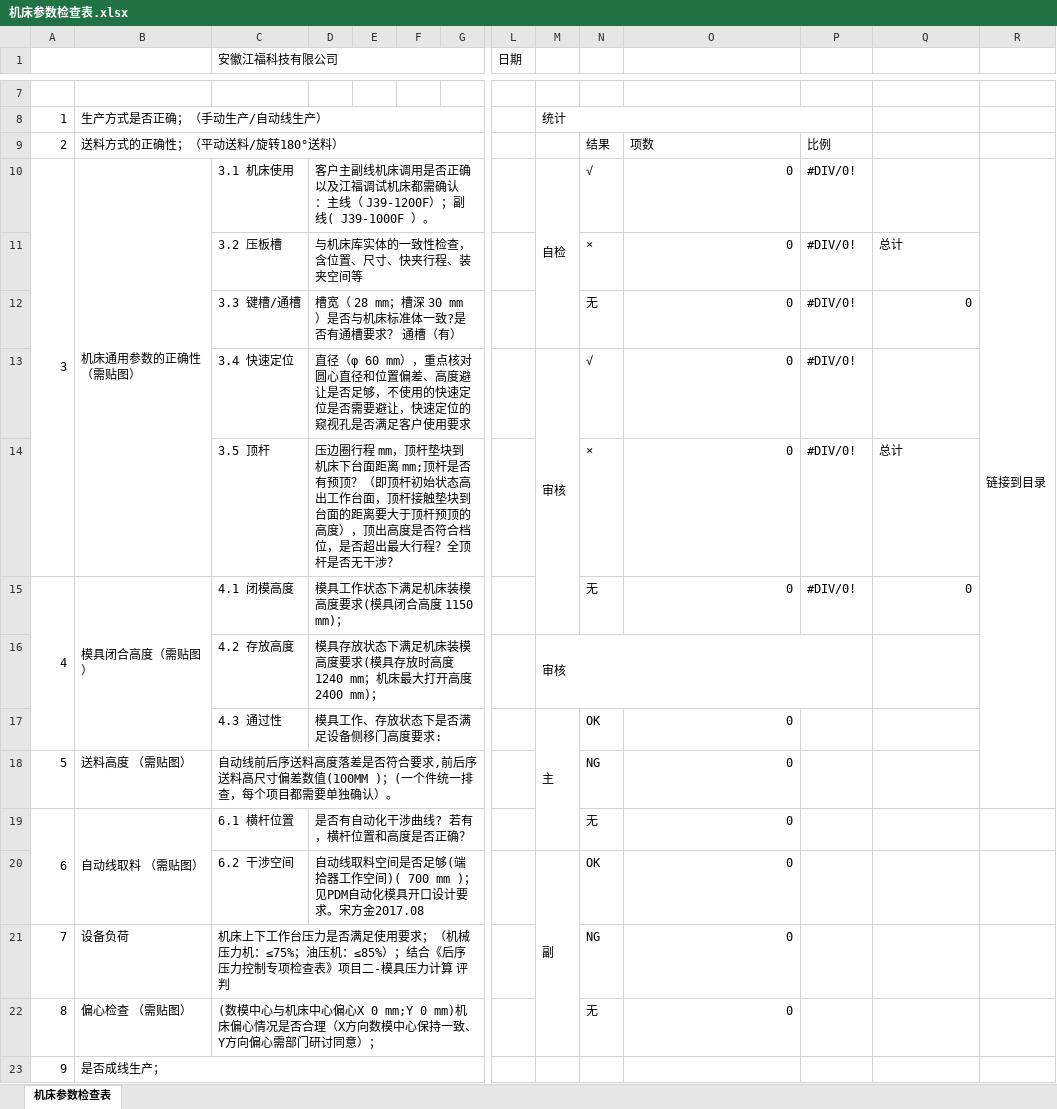
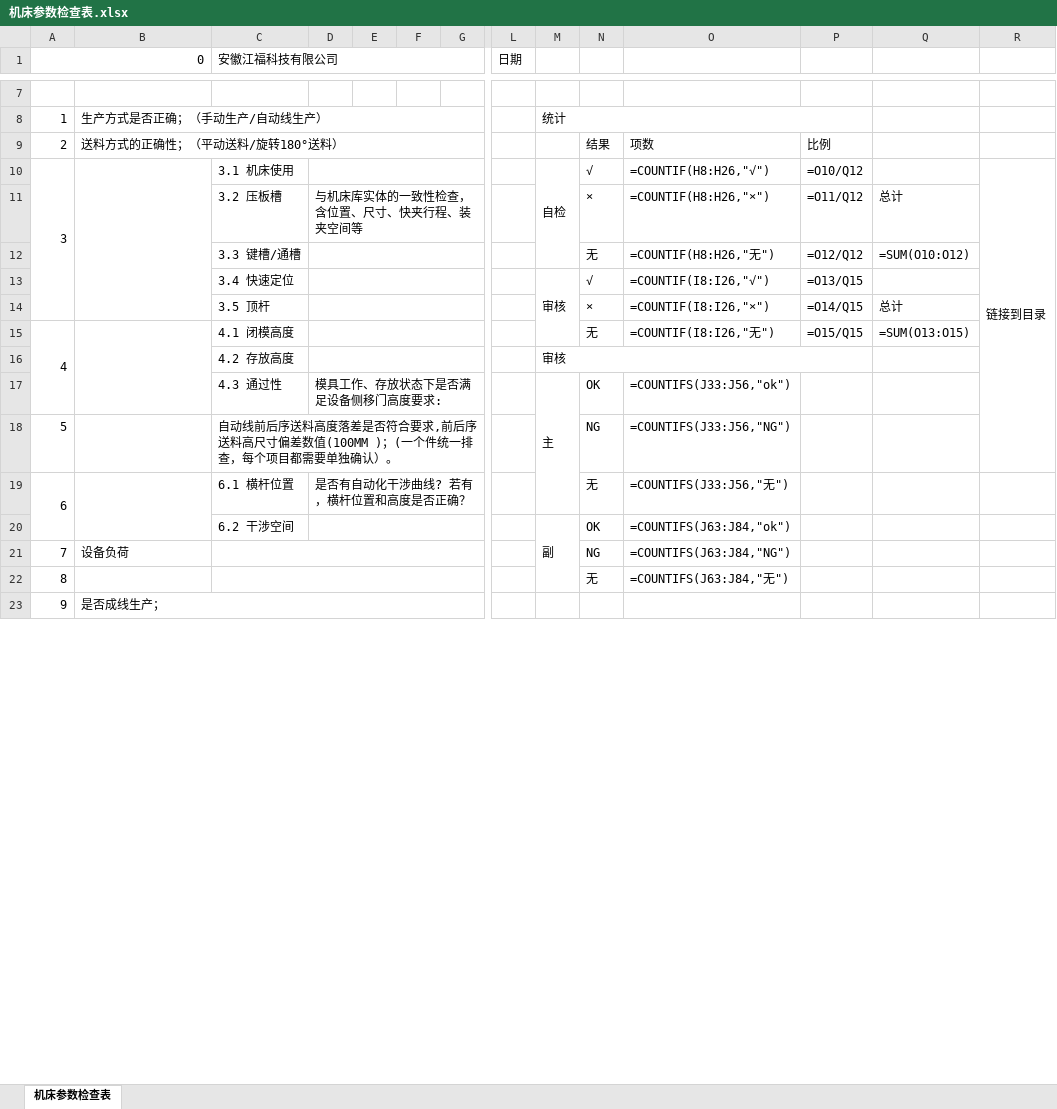
Before and after one commit to tudouzhuang/webprogram, an Excel workbook: project/src/main/resources/static/templates/机床参数检查表.xlsx, sheet 机床参数检查表, drawn as a sheet; only a part is shown, gaps mark what is left out; values as stored, in another font and other column widths than the file's, no cell formats; formulas without a stored value are shown as written; charts and pictures and conditional formats not drawn; removed rows and columns are numbered as before the commit, all else as after; rows hold the shown columns only; the diff covers the shown part only; the diff names each change by its address in the sheet, - before the commit and + after, or states it on an @@ line.

```diff
--- a/project/src/main/resources/static/templates/机床参数检查表.xlsx (sheet 机床参数检查表)
+++ b/project/src/main/resources/static/templates/机床参数检查表.xlsx (sheet 机床参数检查表)
-A1: (empty)
+A1: 0
-B10: 机床通用参数的正确性 （需贴图）
+B10: (empty)
-D10: 客户主副线机床调用是否正确以及江福调试机床都需确认 ：主线（ J39-1200F）；副线( J39-1000F ）。
+D10: (empty)
-O10: 0
+O10: =COUNTIF(H8:H26,"√")
-P10: #DIV/0!
+P10: =O10/Q12
-O11: 0
+O11: =COUNTIF(H8:H26,"×")
-P11: #DIV/0!
+P11: =O11/Q12
-row 12:  |  | 3.3 键槽/通槽 | 槽宽（ 28 mm；槽深 30 mm）是否与机床标准体一致?是否有通槽要求？ 通槽（有） |  |  |  |  |  | 无 | 0 | #DIV/0! | 0
+row 12:  |  | 3.3 键槽/通槽 |  |  |  |  |  |  | 无 | =COUNTIF(H8:H26,"无") | =O12/Q12 | =SUM(O10:O12)
-D13: 直径（φ 60 mm），重点核对圆心直径和位置偏差、高度避让是否足够，不使用的快速定位是否需要避让，快速定位的窥视孔是否满足客户使用要求
+D13: (empty)
-O13: 0
+O13: =COUNTIF(I8:I26,"√")
-P13: #DIV/0!
+P13: =O13/Q15
-D14: 压边圈行程 mm，顶杆垫块到机床下台面距离 mm;顶杆是否有预顶？（即顶杆初始状态高出工作台面，顶杆接触垫块到台面的距离要大于顶杆预顶的高度），顶出高度是否符合档位，是否超出最大行程？全顶杆是否无干涉？
+D14: (empty)
-O14: 0
+O14: =COUNTIF(I8:I26,"×")
-P14: #DIV/0!
+P14: =O14/Q15
-B15: 模具闭合高度（需贴图）
+B15: (empty)
-D15: 模具工作状态下满足机床装模高度要求(模具闭合高度 1150 mm)；
+D15: (empty)
-O15: 0
+O15: =COUNTIF(I8:I26,"无")
-P15: #DIV/0!
+P15: =O15/Q15
-Q15: 0
+Q15: =SUM(O13:O15)
-D16: 模具存放状态下满足机床装模高度要求(模具存放时高度 1240 mm；机床最大打开高度 2400 mm)；
+D16: (empty)
-O17: 0
+O17: =COUNTIFS(J33:J56,"ok")
-B18: 送料高度 （需贴图）
+B18: (empty)
-O18: 0
+O18: =COUNTIFS(J33:J56,"NG")
-B19: 自动线取料 （需贴图）
+B19: (empty)
-O19: 0
+O19: =COUNTIFS(J33:J56,"无")
-D20: 自动线取料空间是否足够(端拾器工作空间)( 700 mm )；见PDM自动化模具开口设计要求。宋方金2017.08
+D20: (empty)
-O20: 0
+O20: =COUNTIFS(J63:J84,"ok")
-C21 (安徽江福科技有限公司): 机床上下工作台压力是否满足使用要求；（机械压力机：≤75%；油压机：≤85%）；结合《后序压力控制专项检查表》项目二-模具压力计算 评判
+C21 (安徽江福科技有限公司): (empty)
-O21: 0
+O21: =COUNTIFS(J63:J84,"NG")
-B22: 偏心检查 （需贴图）
+B22: (empty)
-C22 (安徽江福科技有限公司): (数模中心与机床中心偏心X 0 mm;Y 0 mm)机床偏心情况是否合理（X方向数模中心保持一致、Y方向偏心需部门研讨同意）；
+C22 (安徽江福科技有限公司): (empty)
-O22: 0
+O22: =COUNTIFS(J63:J84,"无")
```
Also changed, not shown: 18 added rows, 18 removed rows, 12 edited cells and merged cells elsewhere in this sheet, cell formats, formulas that keep their value, charts or pictures, project/src/main/resources/static/templates/动态干涉检查.xlsx, project/src/main/resources/static/templates/后序压力控制专项检查表.xlsx, 4 other files.
